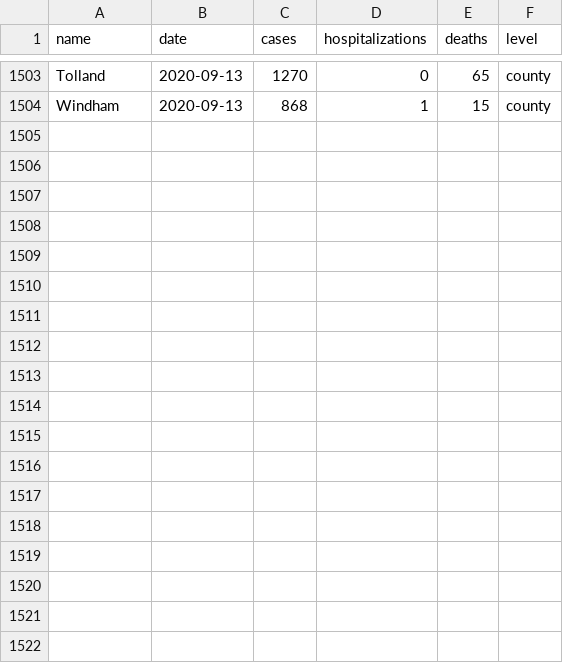
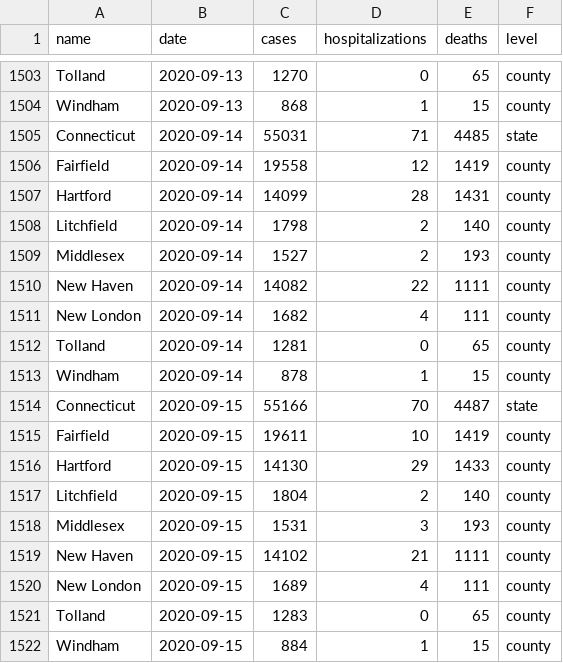
Before and after one commit to CT-Data-Haven/covidpub, a CSV file: input_data/covid_county.csv, drawn as a sheet; only a part is shown, gaps mark what is left out.

Commit message:
9/16 site data and plots

```diff
--- a/input_data/covid_county.csv
+++ b/input_data/covid_county.csv
@@ -1504 +1504,19 @@ Tolland,2020-09-13,1270,0,65,county
 Windham,2020-09-13,868,1,15,county
+Connecticut,2020-09-14,55031,71,4485,state
+Fairfield,2020-09-14,19558,12,1419,county
+Hartford,2020-09-14,14099,28,1431,county
+Litchfield,2020-09-14,1798,2,140,county
+Middlesex,2020-09-14,1527,2,193,county
+New Haven,2020-09-14,14082,22,1111,county
+New London,2020-09-14,1682,4,111,county
+Tolland,2020-09-14,1281,0,65,county
+Windham,2020-09-14,878,1,15,county
+Connecticut,2020-09-15,55166,70,4487,state
+Fairfield,2020-09-15,19611,10,1419,county
+Hartford,2020-09-15,14130,29,1433,county
+Litchfield,2020-09-15,1804,2,140,county
+Middlesex,2020-09-15,1531,3,193,county
+New Haven,2020-09-15,14102,21,1111,county
+New London,2020-09-15,1689,4,111,county
+Tolland,2020-09-15,1283,0,65,county
+Windham,2020-09-15,884,1,15,county
```
Also changed, not shown: input_data/covid_age_adjusted_race.csv, input_data/covid_tests.csv, 1 other file.
